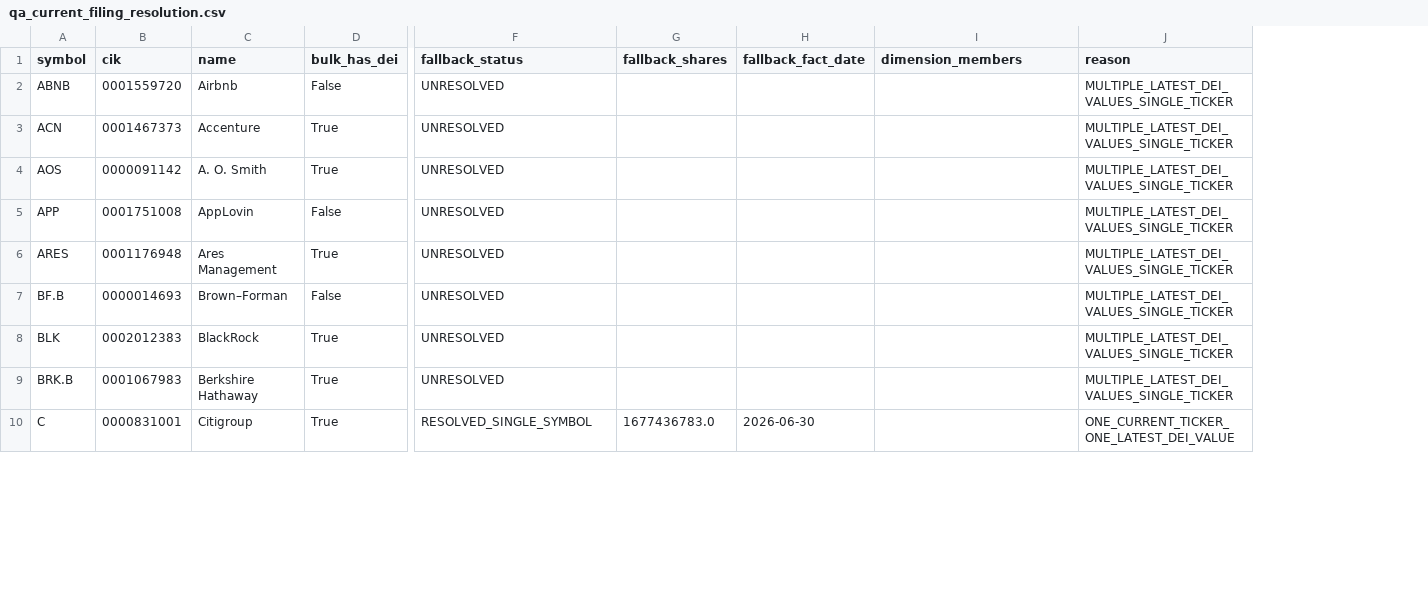
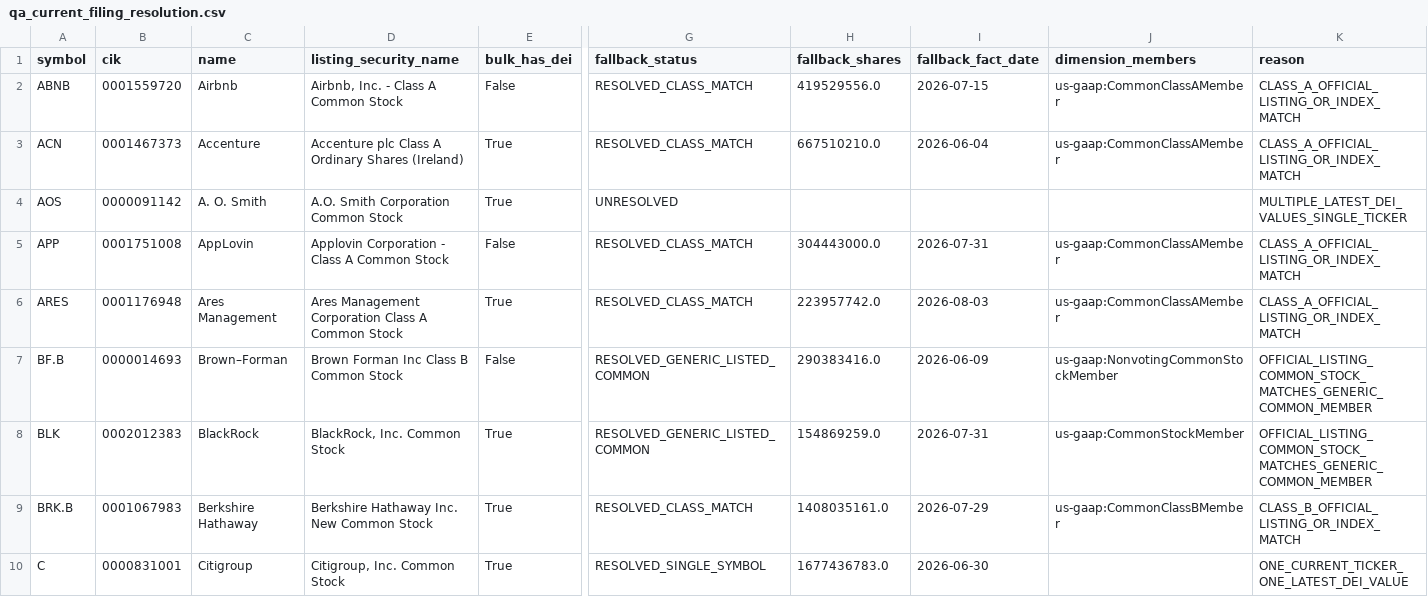
Before and after one commit to nb788/ChatGPT-stock-lab, a CSV file: data/qa_current_filing_resolution.csv, drawn as a sheet; only a part is shown, gaps mark what is left out; addresses are those after the commit; the diff covers the shown part only; the diff names each change by its address in the sheet, - before the commit and + after, or states it on an @@ line.

```diff
--- a/data/qa_current_filing_resolution.csv
+++ b/data/qa_current_filing_resolution.csv
+column D (listing_security_name), rows 2-10: Airbnb, Inc. - Class A Common Stock | Accenture plc Class A Ordinary Shares (Ireland) | A.O. Smith Corporation Common Stock | Applovin Corporation - Class A Common Stock | Ares Management Corporation Class A Common Stock | Brown Forman Inc Class B Common Stock | BlackRock, Inc. Common Stock | Berkshire Hathaway Inc. New Common Stock | Citigroup, Inc. Common Stock
-G2:G3 (fallback_status): UNRESOLVED
+G2:G3 (fallback_status): RESOLVED_CLASS_MATCH
-H2 (fallback_shares): (empty)
+H2 (fallback_shares): 419529556.0
-I2 (fallback_fact_date): (empty)
+I2 (fallback_fact_date): 2026-07-15
-J2:J3 (dimension_members): (empty)
+J2:J3 (dimension_members): us-gaap:CommonClassAMember
-K2:K3 (reason): MULTIPLE_LATEST_DEI_VALUES_SINGLE_TICKER
+K2:K3 (reason): CLASS_A_OFFICIAL_LISTING_OR_INDEX_MATCH
-H3 (fallback_shares): (empty)
+H3 (fallback_shares): 667510210.0
-I3 (fallback_fact_date): (empty)
+I3 (fallback_fact_date): 2026-06-04
-G5:G6 (fallback_status): UNRESOLVED
+G5:G6 (fallback_status): RESOLVED_CLASS_MATCH
-H5 (fallback_shares): (empty)
+H5 (fallback_shares): 304443000.0
-I5 (fallback_fact_date): (empty)
+I5 (fallback_fact_date): 2026-07-31
-J5:J6 (dimension_members): (empty)
+J5:J6 (dimension_members): us-gaap:CommonClassAMember
-K5:K6 (reason): MULTIPLE_LATEST_DEI_VALUES_SINGLE_TICKER
+K5:K6 (reason): CLASS_A_OFFICIAL_LISTING_OR_INDEX_MATCH
-H6 (fallback_shares): (empty)
+H6 (fallback_shares): 223957742.0
-I6 (fallback_fact_date): (empty)
+I6 (fallback_fact_date): 2026-08-03
-G7:G8 (fallback_status): UNRESOLVED
+G7:G8 (fallback_status): RESOLVED_GENERIC_LISTED_COMMON
-H7 (fallback_shares): (empty)
+H7 (fallback_shares): 290383416.0
-I7 (fallback_fact_date): (empty)
+I7 (fallback_fact_date): 2026-06-09
-J7 (dimension_members): (empty)
+J7 (dimension_members): us-gaap:NonvotingCommonStockMember
-K7:K8 (reason): MULTIPLE_LATEST_DEI_VALUES_SINGLE_TICKER
+K7:K8 (reason): OFFICIAL_LISTING_COMMON_STOCK_MATCHES_GENERIC_COMMON_MEMBER
-H8 (fallback_shares): (empty)
+H8 (fallback_shares): 154869259.0
-I8 (fallback_fact_date): (empty)
+I8 (fallback_fact_date): 2026-07-31
-J8 (dimension_members): (empty)
+J8 (dimension_members): us-gaap:CommonStockMember
-G9 (fallback_status): UNRESOLVED
+G9 (fallback_status): RESOLVED_CLASS_MATCH
-H9 (fallback_shares): (empty)
+H9 (fallback_shares): 1408035161.0
-I9 (fallback_fact_date): (empty)
+I9 (fallback_fact_date): 2026-07-29
-J9 (dimension_members): (empty)
+J9 (dimension_members): us-gaap:CommonClassBMember
-K9 (reason): MULTIPLE_LATEST_DEI_VALUES_SINGLE_TICKER
+K9 (reason): CLASS_B_OFFICIAL_LISTING_OR_INDEX_MATCH
```
Also changed, not shown: 133 edited cells elsewhere in this file, data/qa_current_filing_dei_facts.csv, 4 other files.
